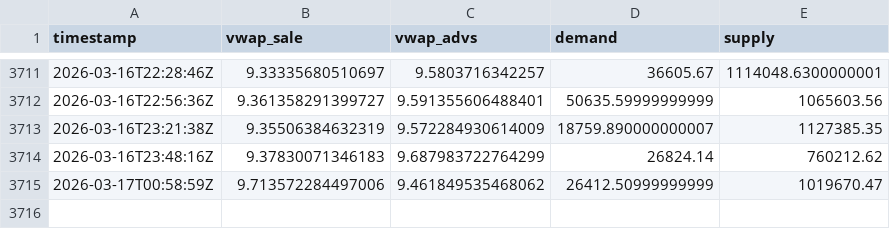
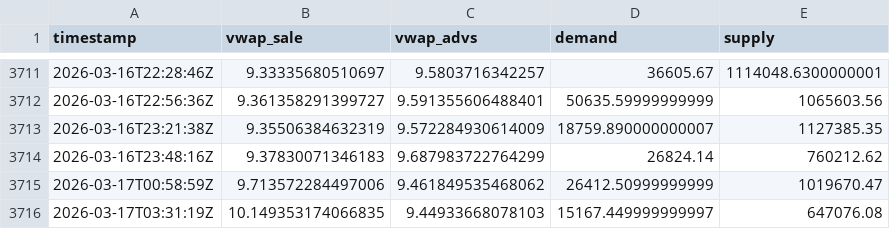
Before and after one commit to mauforonda/indicadores_dolar, a CSV file: dolar_buy.csv, drawn as a sheet; only a part is shown, gaps mark what is left out.

Commit message:
Update data

```diff
--- a/dolar_buy.csv
+++ b/dolar_buy.csv
@@ -3715 +3715,2 @@ timestamp,vwap_sale,vwap_advs,demand,supply
 2026-03-17T00:58:59Z,9.713572284497006,9.461849535468062,26412.50999999999,1019670.47
+2026-03-17T03:31:19Z,10.149353174066835,9.44933668078103,15167.449999999997,647076.08
```
Also changed, not shown: dolar_sell.csv.
